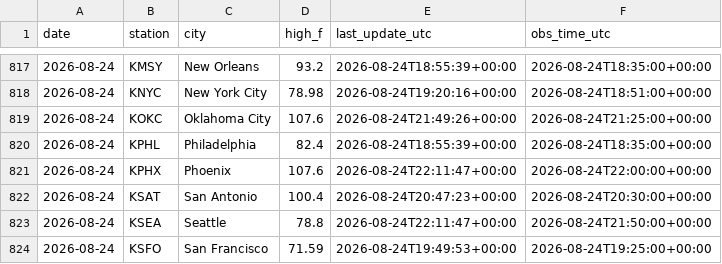
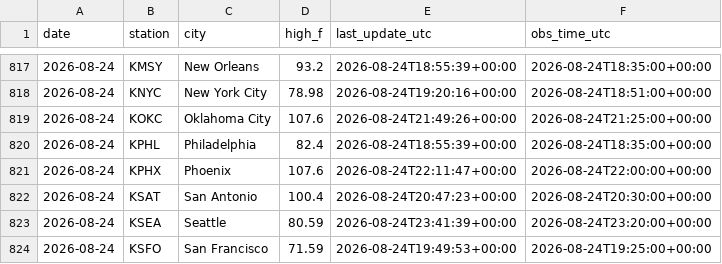
Before and after one commit to chrisscott2526-prog/Weather-Bot, a CSV file: daily_highs.csv, drawn as a sheet; only a part is shown, gaps mark what is left out.

```diff
--- a/daily_highs.csv
+++ b/daily_highs.csv
@@ -822,3 +822,3 @@ date,station,city,high_f,last_update_utc,obs_time_utc
 2026-08-24,KSAT,San Antonio,100.4,2026-08-24T20:47:23+00:00,2026-08-24T20:30:00+00:00
-2026-08-24,KSEA,Seattle,78.8,2026-08-24T22:11:47+00:00,2026-08-24T21:50:00+00:00
+2026-08-24,KSEA,Seattle,80.59,2026-08-24T23:41:39+00:00,2026-08-24T23:20:00+00:00
 2026-08-24,KSFO,San Francisco,71.59,2026-08-24T19:49:53+00:00,2026-08-24T19:25:00+00:00
```
Also changed, not shown: 1 other file.
